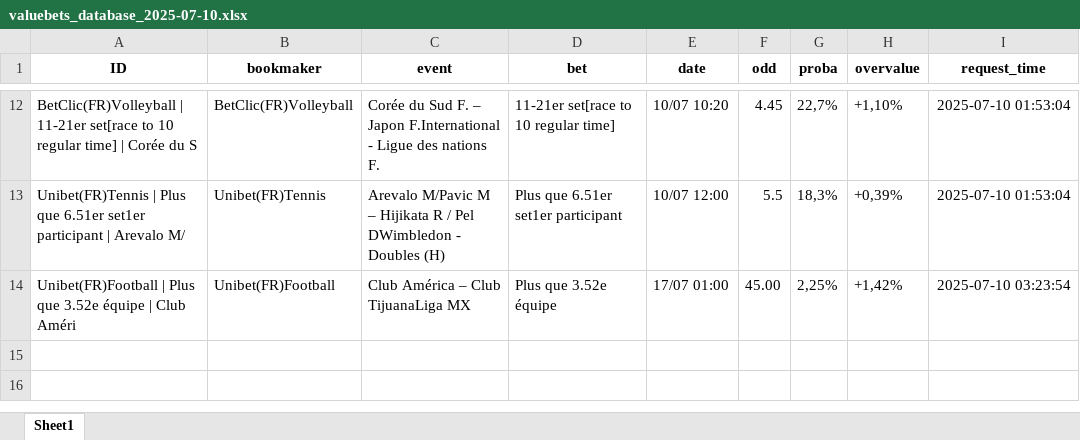
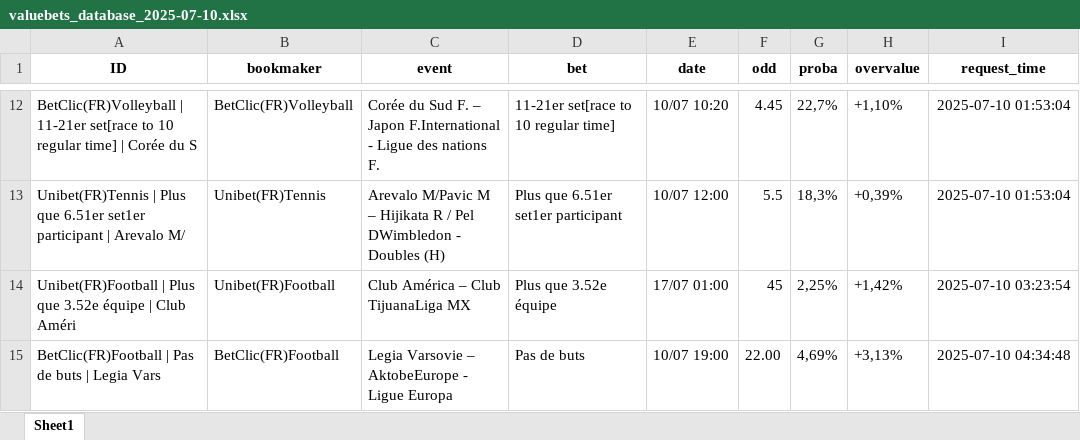
Before and after one commit to mdujardin3007/betting_scrapping, an Excel workbook: data/valuebets_database_2025-07-10.xlsx, sheet Sheet1, drawn as a sheet; only a part is shown, gaps mark what is left out; values as stored, in another font and other column widths than the file's, no borders; the diff names each change by its address in the sheet, - before the commit and + after, or states it on an @@ line.

Commit message:
Mise à jour des données valuebets

```diff
--- a/data/valuebets_database_2025-07-10.xlsx (sheet Sheet1)
+++ b/data/valuebets_database_2025-07-10.xlsx (sheet Sheet1)
-F14 (odd): 45.00
+F14 (odd): 45
+row 15: BetClic(FR)Football | Pas de buts | Legia Vars | BetClic(FR)Football | Legia Varsovie – AktobeEurope - Ligue Europa | Pas de buts | 10/07 19:00 | 22.00 | 4,69% | +3,13% | 2025-07-10 04:34:48
```
